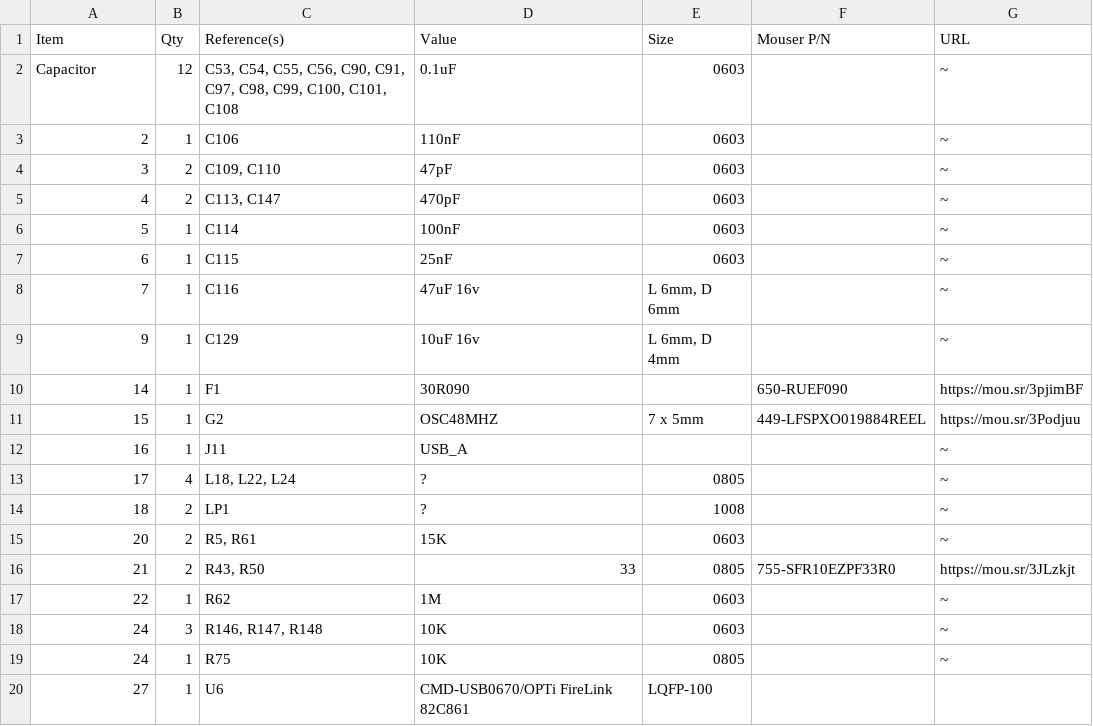
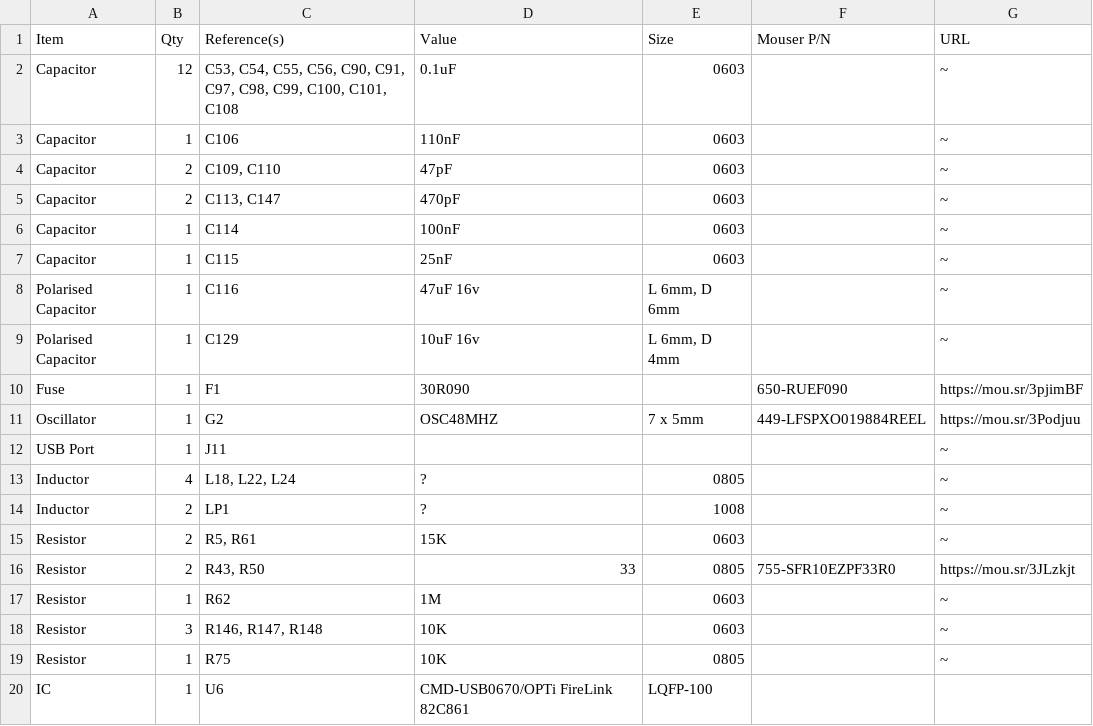
Before and after one commit to croissantking/G3-Personality-Card-USB, a CSV file: G3 Personality Card USB BOM.csv, drawn as a sheet.

Commit message:
Update G3 Personality Card USB BOM.csv

```diff
--- a/G3 Personality Card USB BOM.csv
+++ b/G3 Personality Card USB BOM.csv
@@ -2,19 +2,19 @@
 "Capacitor","12","C53, C54, C55, C56, C90, C91, C97, C98, C99, C100, C101, C108","0.1uF","0603","","~"
-"2","1","C106","110nF","0603","","~"
-"3","2","C109, C110","47pF","0603","","~"
-"4","2","C113, C147","470pF","0603","","~"
-"5","1","C114","100nF","0603","","~"
-"6","1","C115","25nF","0603","","~"
-"7","1","C116","47uF 16v","L 6mm, D 6mm","","~"
-"9","1","C129","10uF 16v","L 6mm, D 4mm","","~"
-"14","1","F1","30R090","","650-RUEF090","https://mou.sr/3pjimBF"
-"15","1","G2","OSC48MHZ","7 x 5mm","449-LFSPXO019884REEL","https://mou.sr/3Podjuu"
-"16","1","J11","USB_A","",""," ~"
-"17","4","L18, L22, L24","?","0805","","~"
-"18","2","LP1","?","1008","","~"
-"20","2","R5, R61","15K","0603","","~"
-"21","2","R43, R50","33","0805","755-SFR10EZPF33R0","https://mou.sr/3JLzkjt"
-"22","1","R62","1M","0603","","~"
-"24","3","R146, R147, R148","10K","0603","","~"
-"24","1","R75","10K","0805","","~"
-"27","1","U6","CMD-USB0670/OPTi FireLink 82C861","LQFP-100","",""
+"Capacitor","1","C106","110nF","0603","","~"
+"Capacitor","2","C109, C110","47pF","0603","","~"
+"Capacitor","2","C113, C147","470pF","0603","","~"
+"Capacitor","1","C114","100nF","0603","","~"
+"Capacitor","1","C115","25nF","0603","","~"
+"Polarised Capacitor","1","C116","47uF 16v","L 6mm, D 6mm","","~"
+"Polarised Capacitor","1","C129","10uF 16v","L 6mm, D 4mm","","~"
+"Fuse","1","F1","30R090","","650-RUEF090","https://mou.sr/3pjimBF"
+"Oscillator","1","G2","OSC48MHZ","7 x 5mm","449-LFSPXO019884REEL","https://mou.sr/3Podjuu"
+"USB Port","1","J11","","",""," ~"
+"Inductor","4","L18, L22, L24","?","0805","","~"
+"Inductor","2","LP1","?","1008","","~"
+"Resistor","2","R5, R61","15K","0603","","~"
+"Resistor","2","R43, R50","33","0805","755-SFR10EZPF33R0","https://mou.sr/3JLzkjt"
+"Resistor","1","R62","1M","0603","","~"
+"Resistor","3","R146, R147, R148","10K","0603","","~"
+"Resistor","1","R75","10K","0805","","~"
+"IC","1","U6","CMD-USB0670/OPTi FireLink 82C861","LQFP-100","",""
```
